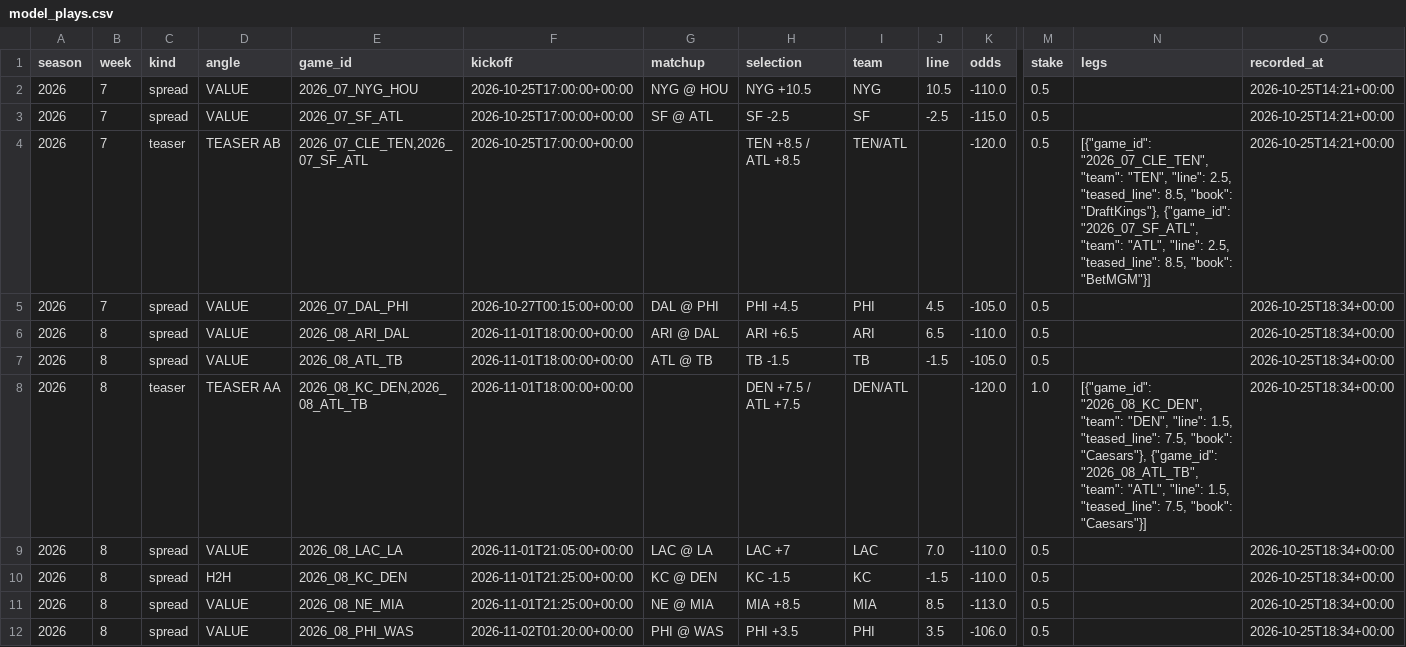
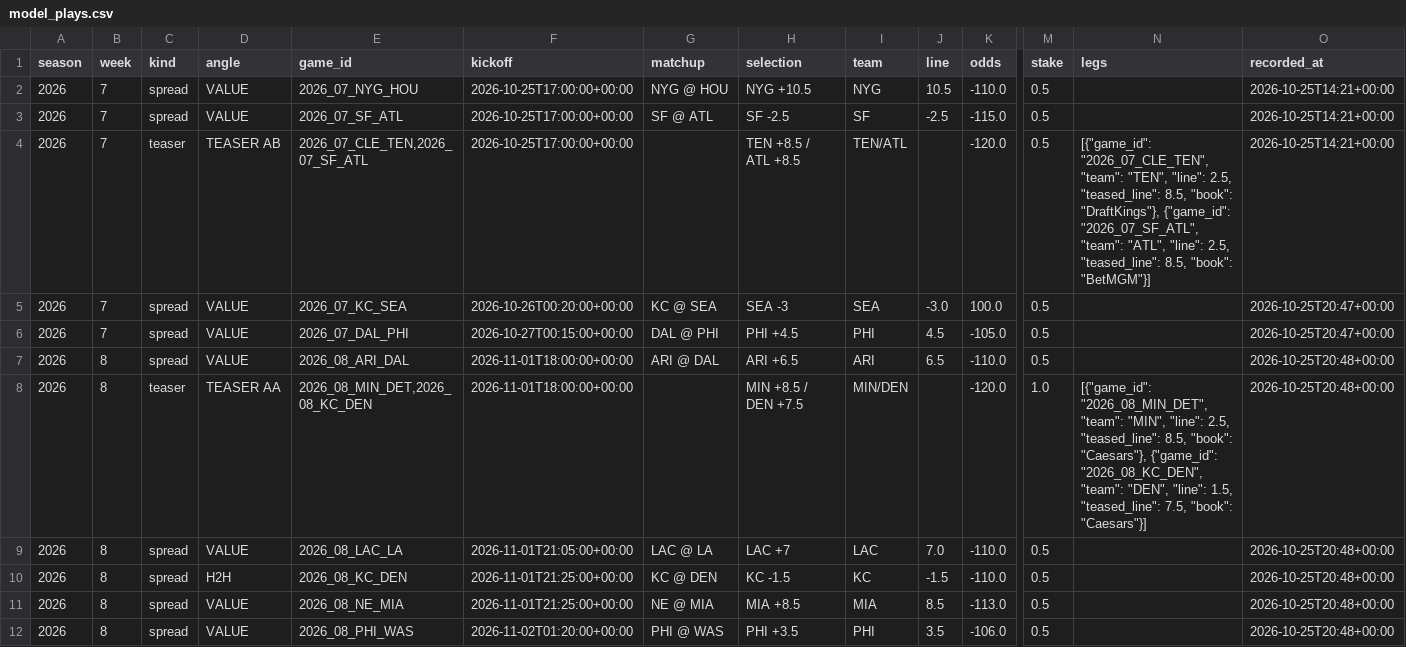
Before and after one commit to barrca12-rgb/NFL, a CSV file: bets/model_plays.csv, drawn as a sheet; only a part is shown, gaps mark what is left out; removed rows and columns are numbered as before the commit, all else as after; rows hold the shown columns only; the diff names each change by its address in the sheet, - before the commit and + after, or states it on an @@ line.

```diff
--- a/bets/model_plays.csv
+++ b/bets/model_plays.csv
+row 5: 2026 | 7 | spread | VALUE | 2026_07_KC_SEA | 2026-10-26T00:20:00+00:00 | KC @ SEA | SEA -3 | SEA | -3.0 | 100.0 | 0.5 |  | 2026-10-25T20:47+00:00
-O6 (recorded_at): 2026-10-25T18:34+00:00
+O6 (recorded_at): 2026-10-25T20:47+00:00
-O7 (recorded_at): 2026-10-25T18:34+00:00
+O7 (recorded_at): 2026-10-25T20:48+00:00
-row 7: 2026 | 8 | spread | VALUE | 2026_08_ATL_TB | 2026-11-01T18:00:00+00:00 | ATL @ TB | TB -1.5 | TB | -1.5 | -105.0 | 0.5 |  | 2026-10-25T18:34+00:00
-E8 (game_id): 2026_08_KC_DEN,2026_08_ATL_TB
+E8 (game_id): 2026_08_MIN_DET,2026_08_KC_DEN
-H8 (selection): DEN +7.5 / ATL +7.5
+H8 (selection): MIN +8.5 / DEN +7.5
-I8 (team): DEN/ATL
+I8 (team): MIN/DEN
-N8 (legs): [{"game_id": "2026_08_KC_DEN", "team": "DEN", "line": 1.5, "teased_line": 7.5, "book": "Caesars"}, {"game_id": "2026_08_ATL_TB", "team": "ATL", "line": 1.5,…
+N8 (legs): [{"game_id": "2026_08_MIN_DET", "team": "MIN", "line": 2.5, "teased_line": 8.5, "book": "Caesars"}, {"game_id": "2026_08_KC_DEN", "team": "DEN", "line": 1.5,…
-O8:O12 (recorded_at): 2026-10-25T18:34+00:00
+O8:O12 (recorded_at): 2026-10-25T20:48+00:00
```
Also changed, not shown: 7 other files.
